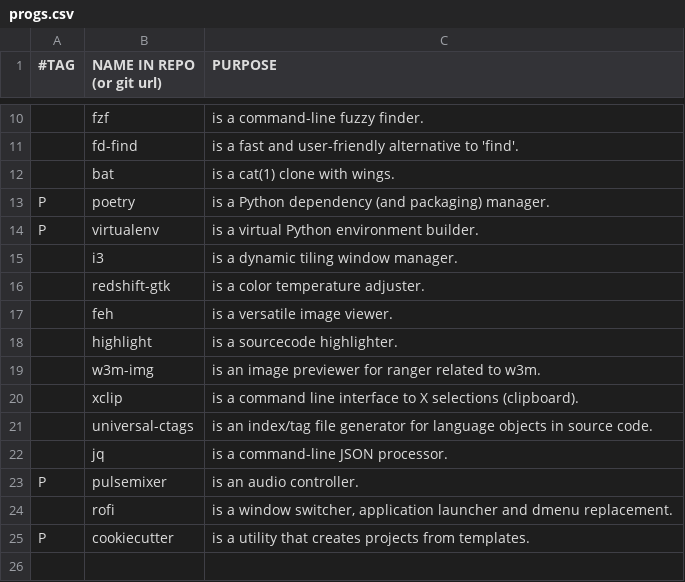
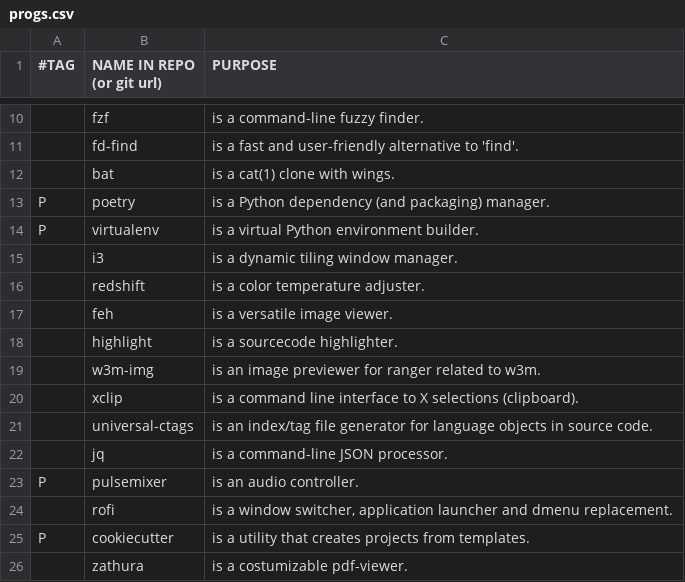
Before and after one commit to yannickperrenet/iscripts, a CSV file: progs.csv, drawn as a sheet; only a part is shown, gaps mark what is left out.

Commit message:
Add redshift and zathura

```diff
--- a/progs.csv
+++ b/progs.csv
@@ -15,3 +15,3 @@ P,virtualenv,"is a virtual Python environment builder."
 ,i3,"is a dynamic tiling window manager."
-,redshift-gtk,"is a color temperature adjuster."
+,redshift,"is a color temperature adjuster."
 ,feh,"is a versatile image viewer."
@@ -25 +25,2 @@ P,pulsemixer,"is an audio controller."
 P,cookiecutter,"is a utility that creates projects from templates."
+,zathura,"is a costumizable pdf-viewer."
```
